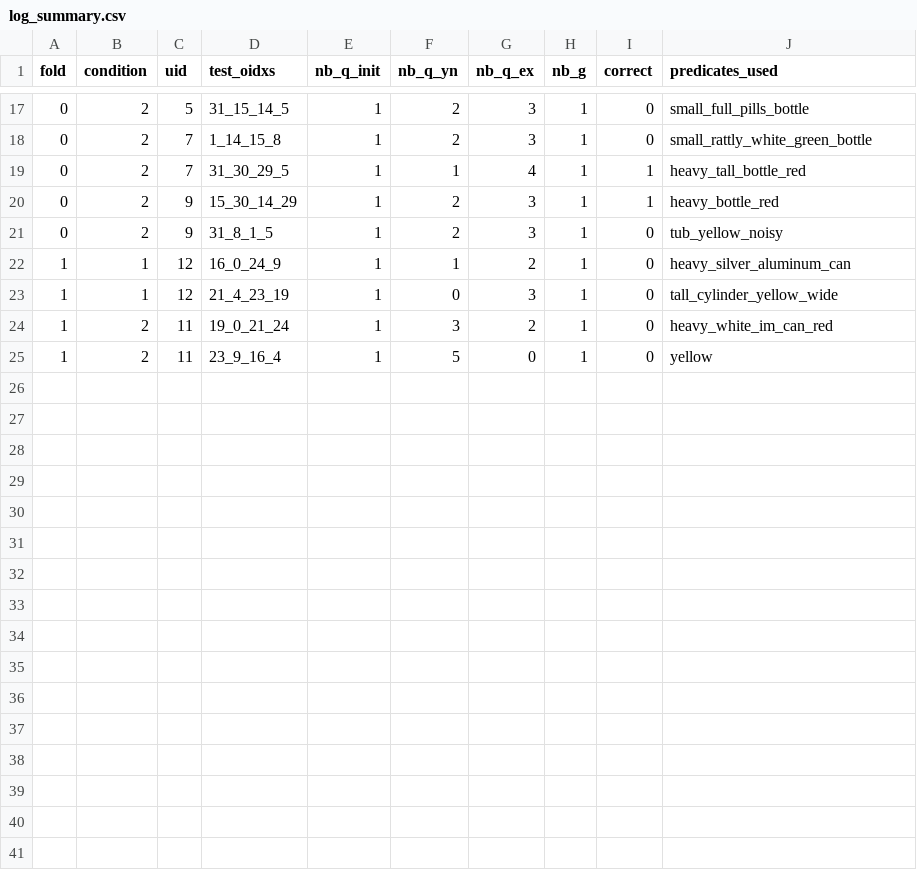
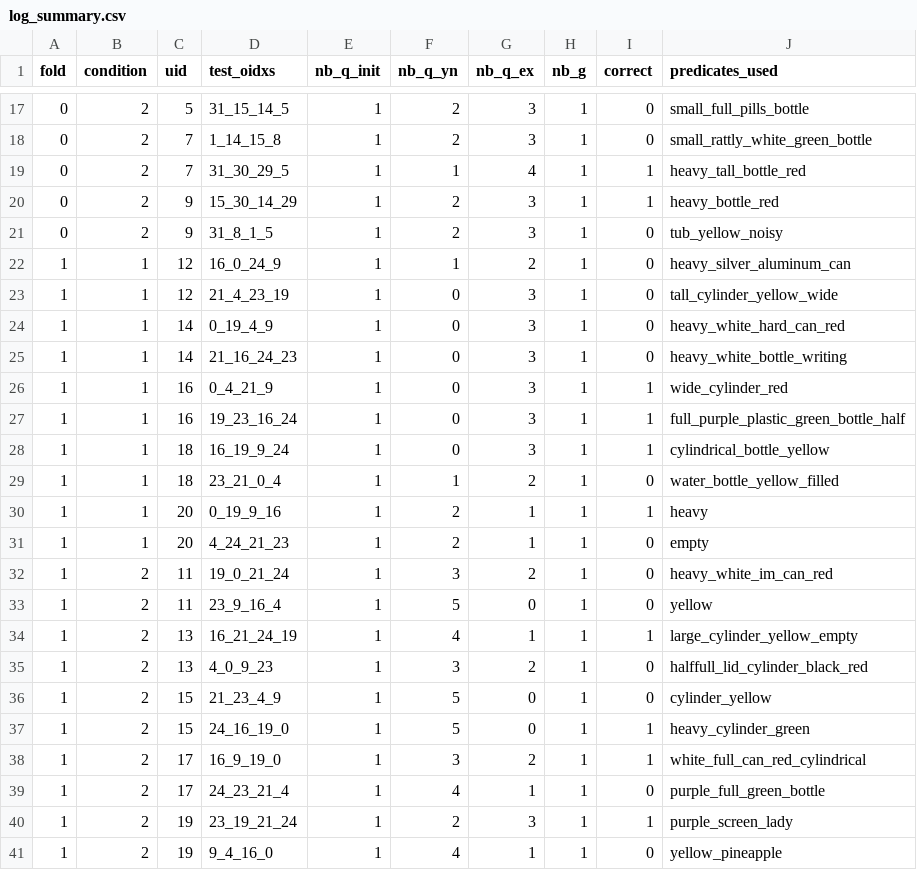
Before and after one commit to thomason-jesse/perception_classifiers, a CSV file: exp/log_summary.csv, drawn as a sheet; only a part is shown, gaps mark what is left out.

Commit message:
prepared consolidated predicates and labels for next round

```diff
--- a/exp/log_summary.csv
+++ b/exp/log_summary.csv
@@ -23,3 +23,19 @@ fold,condition,uid,test_oidxs,nb_q_init,nb_q_yn,nb_q_ex,nb_g,correct,predicates_
 1,1,12,21_4_23_19,1,0,3,1,0,tall_cylinder_yellow_wide
+1,1,14,0_19_4_9,1,0,3,1,0,heavy_white_hard_can_red
+1,1,14,21_16_24_23,1,0,3,1,0,heavy_white_bottle_writing
+1,1,16,0_4_21_9,1,0,3,1,1,wide_cylinder_red
+1,1,16,19_23_16_24,1,0,3,1,1,full_purple_plastic_green_bottle_half
+1,1,18,16_19_9_24,1,0,3,1,1,cylindrical_bottle_yellow
+1,1,18,23_21_0_4,1,1,2,1,0,water_bottle_yellow_filled
+1,1,20,0_19_9_16,1,2,1,1,1,heavy
+1,1,20,4_24_21_23,1,2,1,1,0,empty
 1,2,11,19_0_21_24,1,3,2,1,0,heavy_white_im_can_red
 1,2,11,23_9_16_4,1,5,0,1,0,yellow
+1,2,13,16_21_24_19,1,4,1,1,1,large_cylinder_yellow_empty
+1,2,13,4_0_9_23,1,3,2,1,0,halffull_lid_cylinder_black_red
+1,2,15,21_23_4_9,1,5,0,1,0,cylinder_yellow
+1,2,15,24_16_19_0,1,5,0,1,1,heavy_cylinder_green
+1,2,17,16_9_19_0,1,3,2,1,1,white_full_can_red_cylindrical
+1,2,17,24_23_21_4,1,4,1,1,0,purple_full_green_bottle
+1,2,19,23_19_21_24,1,2,3,1,1,purple_screen_lady
+1,2,19,9_4_16_0,1,4,1,1,0,yellow_pineapple
```
Also changed, not shown: exp/survey_responses.csv, 5 other files.
